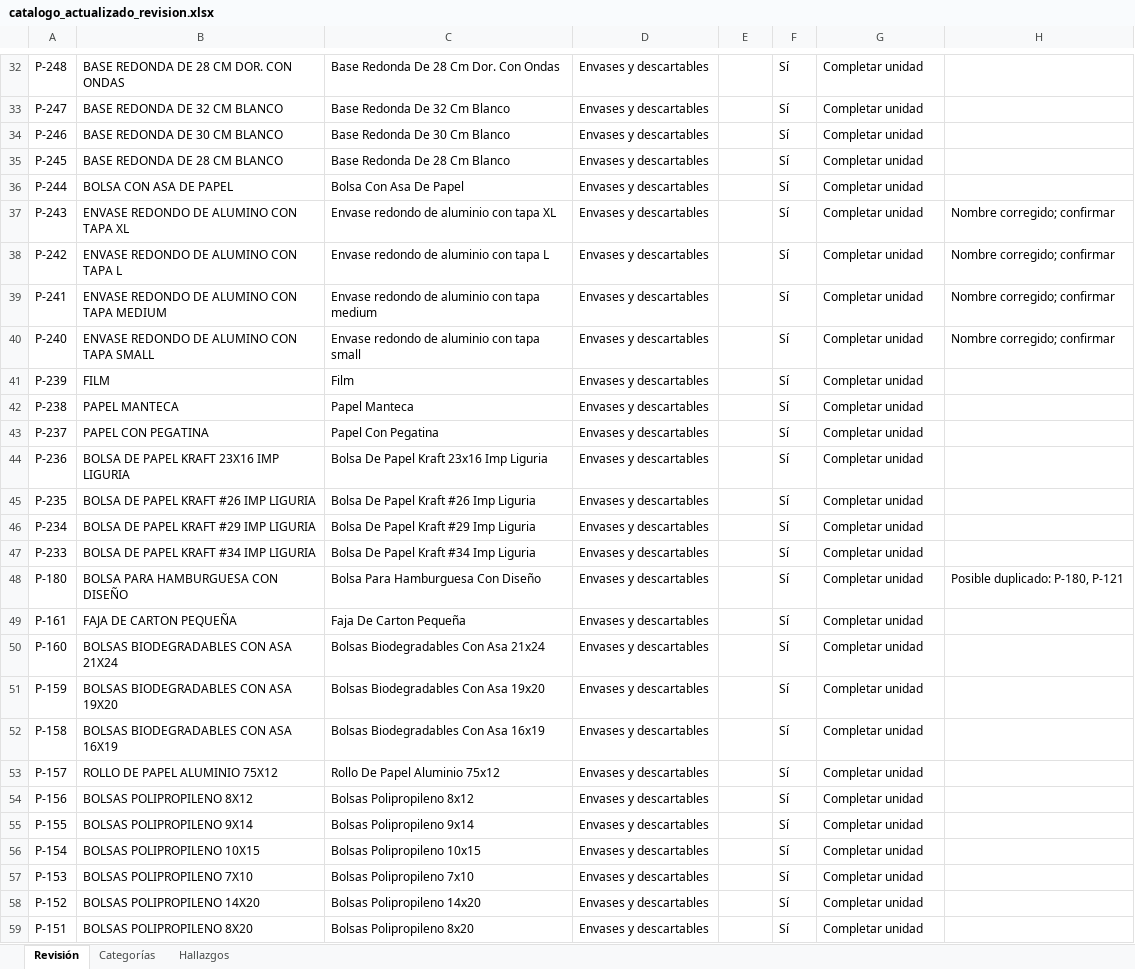
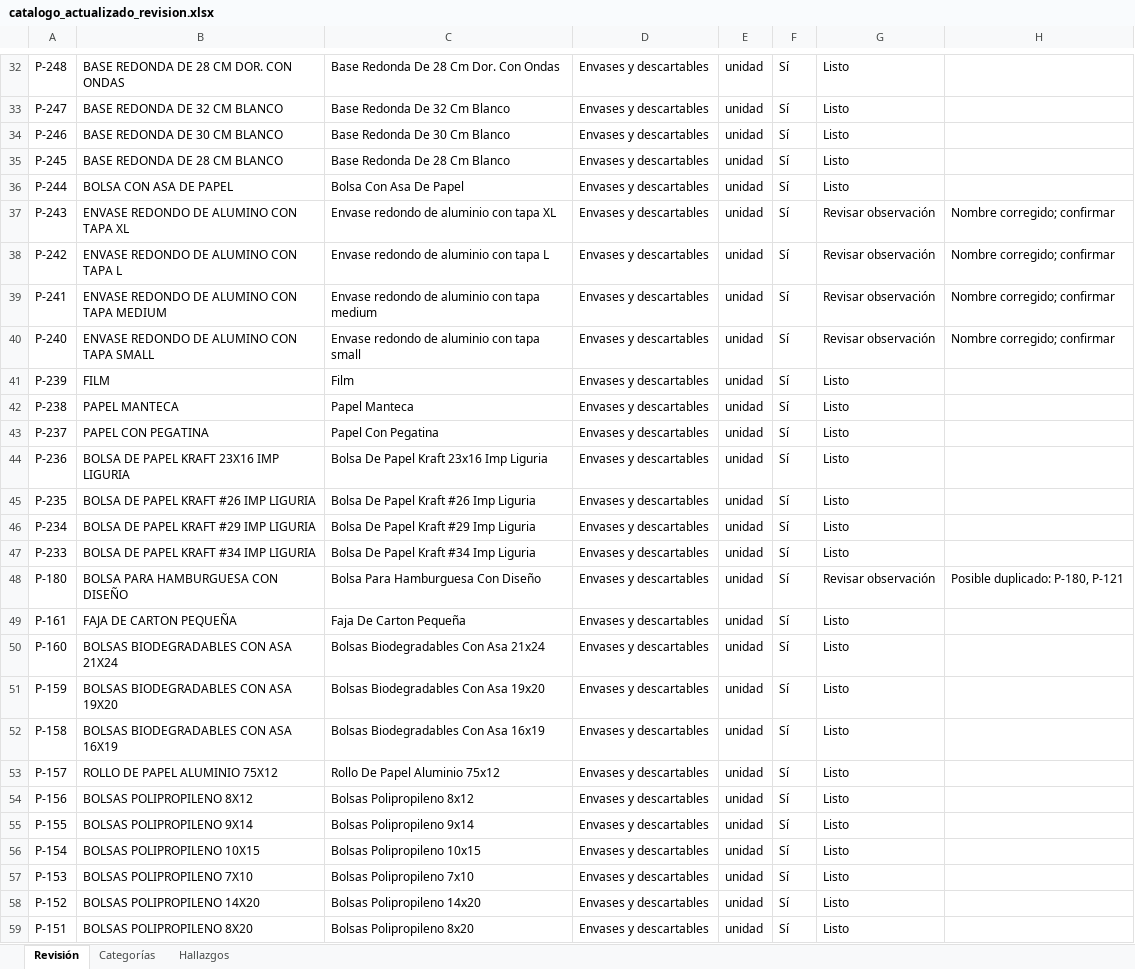
Before and after one commit to moiseschungazapat-crypto/nuevo-sistema-inventario, an Excel workbook: outputs/catalogo-actualizado/catalogo_actualizado_revision.xlsx, sheet Revisión, drawn as a sheet; only a part is shown, gaps mark what is left out; values as stored, in another font and other column widths than the file's, no borders; conditional formats and table styles not drawn; the diff covers the shown part only; the diff names each change by its address in the sheet, - before the commit and + after, or states it on an @@ line.

```diff
--- a/outputs/catalogo-actualizado/catalogo_actualizado_revision.xlsx (sheet Revisión)
+++ b/outputs/catalogo-actualizado/catalogo_actualizado_revision.xlsx (sheet Revisión)
-E32:E59: (empty)
+E32:E59: unidad
-G32:G36: Completar unidad
+G32:G36: Listo
-G37:G40: Completar unidad
+G37:G40: Revisar observación
-G41:G47: Completar unidad
+G41:G47: Listo
-G48: Completar unidad
+G48: Revisar observación
-G49:G59: Completar unidad
+G49:G59: Listo
```
Also changed, not shown: 486 edited cells and merged cells elsewhere in this sheet, 3 other files.
